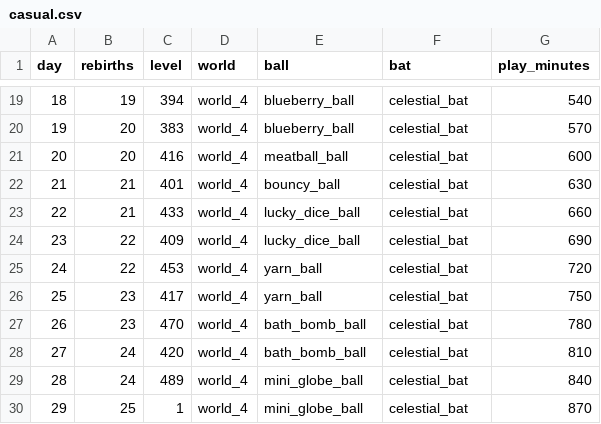
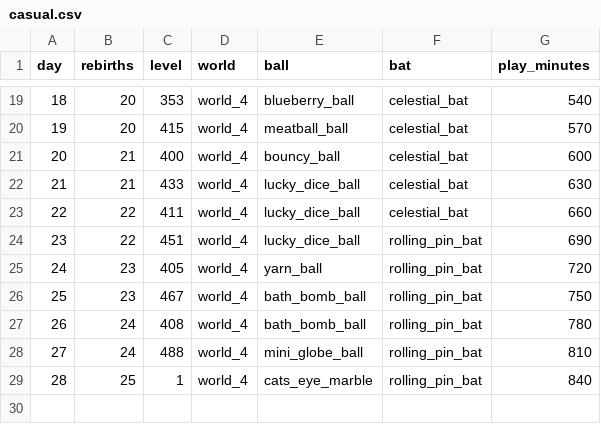
Before and after one commit to cherrytn1738/game1, a CSV file: tools/balance/output/casual.csv, drawn as a sheet; only a part is shown, gaps mark what is left out; removed rows and columns are numbered as before the commit, all else as after; the diff covers the shown part only; the diff names each change by its address in the sheet, - before the commit and + after, or states it on an @@ line.

```diff
--- a/tools/balance/output/casual.csv
+++ b/tools/balance/output/casual.csv
@@ column A (day) renumbered from row 8 down @@
-B19 (rebirths): 19
+B19 (rebirths): 20
-C19 (level): 394
+C19 (level): 353
-C20 (level): 383
+C20 (level): 415
-E20 (ball): blueberry_ball
+E20 (ball): meatball_ball
-row 21: 20 | 20 | 416 | world_4 | meatball_ball | celestial_bat | 600
-C21 (level): 401
+C21 (level): 400
-G21 (play_minutes): 630
+G21 (play_minutes): 600
-G22 (play_minutes): 660
+G22 (play_minutes): 630
+row 23: 22 | 22 | 411 | world_4 | lucky_dice_ball | celestial_bat | 660
-C24 (level): 409
+C24 (level): 451
-F24:F28 (bat): celestial_bat
+F24:F28 (bat): rolling_pin_bat
-B25 (rebirths): 22
+B25 (rebirths): 23
-C25 (level): 453
+C25 (level): 405
-C26 (level): 417
+C26 (level): 467
-E26 (ball): yarn_ball
+E26 (ball): bath_bomb_ball
-B27 (rebirths): 23
+B27 (rebirths): 24
-C27 (level): 470
+C27 (level): 408
-C28 (level): 420
+C28 (level): 488
-E28 (ball): bath_bomb_ball
+E28 (ball): mini_globe_ball
-row 29: 28 | 24 | 489 | world_4 | mini_globe_ball | celestial_bat | 840
-E29 (ball): mini_globe_ball
+E29 (ball): cats_eye_marble
-F29 (bat): celestial_bat
+F29 (bat): rolling_pin_bat
-G29 (play_minutes): 870
+G29 (play_minutes): 840
```
Also changed, not shown: 3 added rows, 3 removed rows and 24 edited cells elsewhere in this file, tools/balance/output/purchases_active.csv, tools/balance/output/runs_active.csv, 12 other files.
